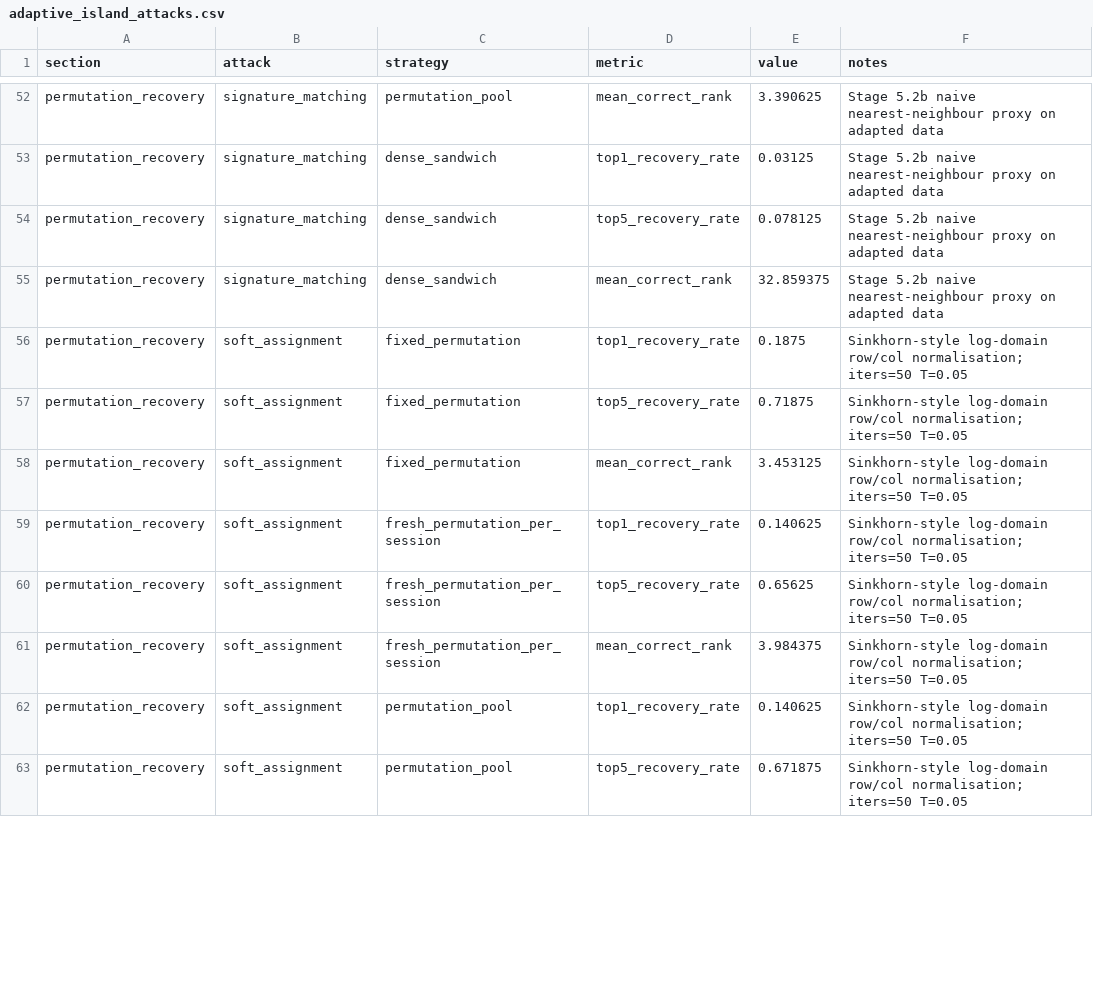
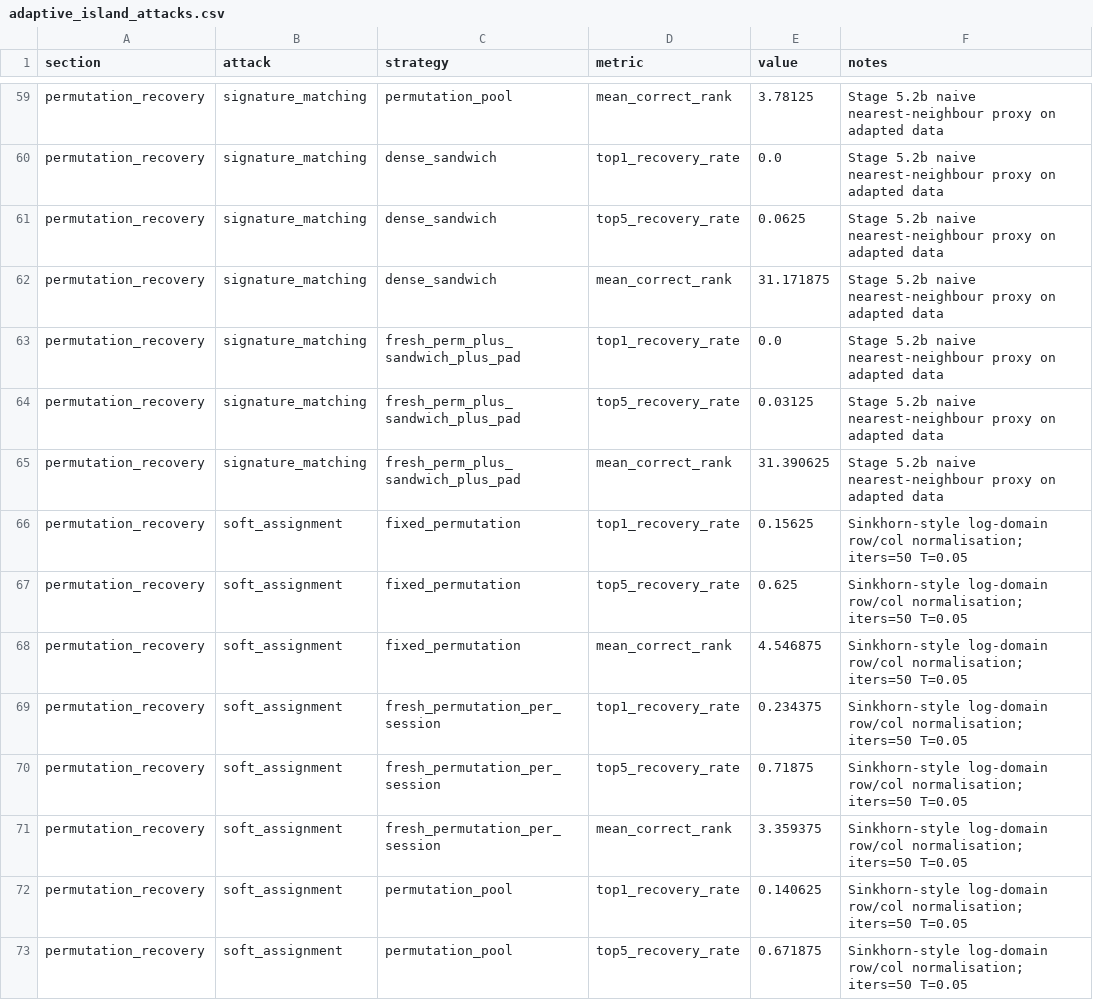
Before and after one commit to YZT-Arsit/Privacy_LLM_Inference, a CSV file: outputs/adaptive_island_attacks.csv, drawn as a sheet; only a part is shown, gaps mark what is left out; addresses are those after the commit; the diff covers the shown part only; the diff names each change by its address in the sheet, - before the commit and + after, or states it on an @@ line.

```diff
--- a/outputs/adaptive_island_attacks.csv
+++ b/outputs/adaptive_island_attacks.csv
-E59 (value): 3.390625
+E59 (value): 3.78125
-E60 (value): 0.03125
+E60 (value): 0.0
-E61 (value): 0.078125
+E61 (value): 0.0625
-E62 (value): 32.859375
+E62 (value): 31.171875
+row 63: permutation_recovery | signature_matching | fresh_perm_plus_sandwich_plus_pad | top1_recovery_rate | 0.0 | Stage 5.2b naive nearest-neighbour proxy on adapted data
+row 64: permutation_recovery | signature_matching | fresh_perm_plus_sandwich_plus_pad | top5_recovery_rate | 0.03125 | Stage 5.2b naive nearest-neighbour proxy on adapted data
+row 65: permutation_recovery | signature_matching | fresh_perm_plus_sandwich_plus_pad | mean_correct_rank | 31.390625 | Stage 5.2b naive nearest-neighbour proxy on adapted data
-E66 (value): 0.1875
+E66 (value): 0.15625
-E67 (value): 0.71875
+E67 (value): 0.625
-E68 (value): 3.453125
+E68 (value): 4.546875
-E69 (value): 0.140625
+E69 (value): 0.234375
-E70 (value): 0.65625
+E70 (value): 0.71875
-E71 (value): 3.984375
+E71 (value): 3.359375
```
Also changed, not shown: 16 added rows and 75 edited cells elsewhere in this file, outputs/workload_profile.csv, 46 other files.
